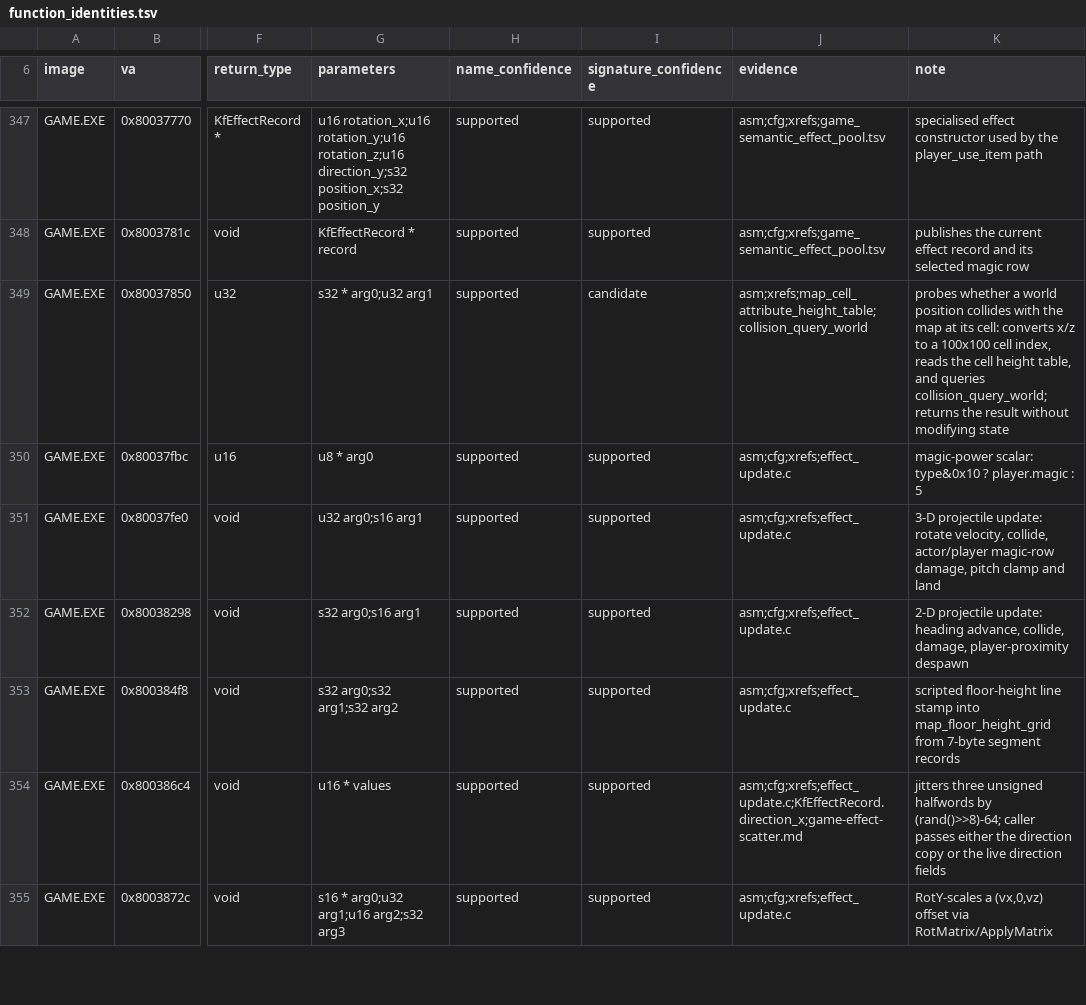
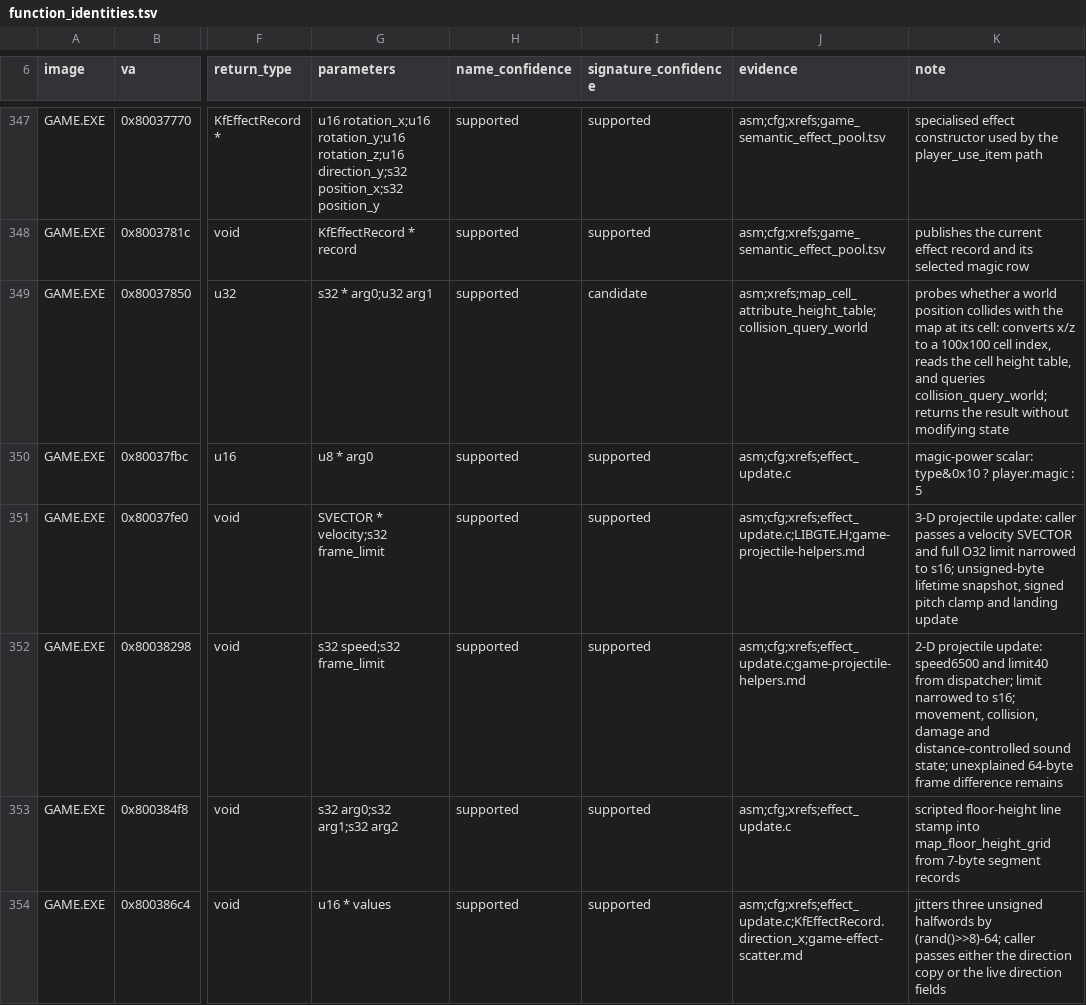
Before and after one commit to sushi-shi/kings-field-decomp, a TSV file: config/retail/function_identities.tsv, drawn as a sheet; only a part is shown, gaps mark what is left out; the shorter side is filled out with more unchanged rows; the diff names each change by its address in the sheet, - before the commit and + after, or states it on an @@ line.

Commit message:
match: close GAME 3D projectile helper with signed rotation

```diff
--- a/config/retail/function_identities.tsv
+++ b/config/retail/function_identities.tsv
-G351 (parameters): u32 arg0;s16 arg1
+G351 (parameters): SVECTOR * velocity;s32 frame_limit
-J351 (evidence): asm;cfg;xrefs;effect_update.c
+J351 (evidence): asm;cfg;xrefs;effect_update.c;LIBGTE.H;game-projectile-helpers.md
-K351 (note): …projectile update: rotate velocity, collide, actor/player magic-row damage, pitch clamp and land
+K351 (note): …projectile update: caller passes a velocity SVECTOR and full O32 limit narrowed to s16; unsigned-byte lifetime snapshot, signed pitch clamp and landing update
-G352 (parameters): s32 arg0;s16 arg1
+G352 (parameters): s32 speed;s32 frame_limit
-J352 (evidence): asm;cfg;xrefs;effect_update.c
+J352 (evidence): asm;cfg;xrefs;effect_update.c;game-projectile-helpers.md
-K352 (note): …projectile update: heading advance, collide, damage, player-proximity despawn
+K352 (note): …projectile update: speed6500 and limit40 from dispatcher; limit narrowed to s16; movement, collision, damage and distance-controlled sound state; unexplained 64-byte frame difference remains
```
Also changed, not shown: config/match_baseline.tsv, config/retail/structure_fields.tsv, 5 other files.
